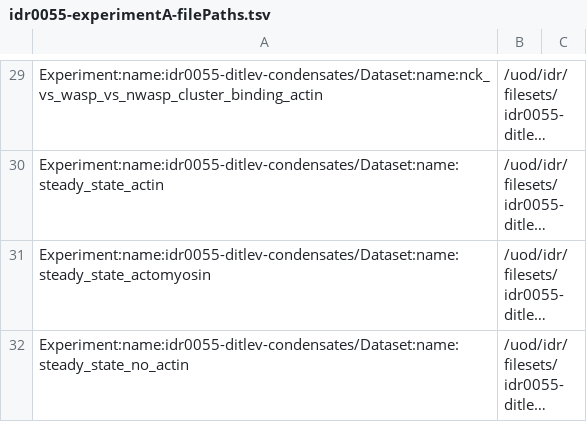
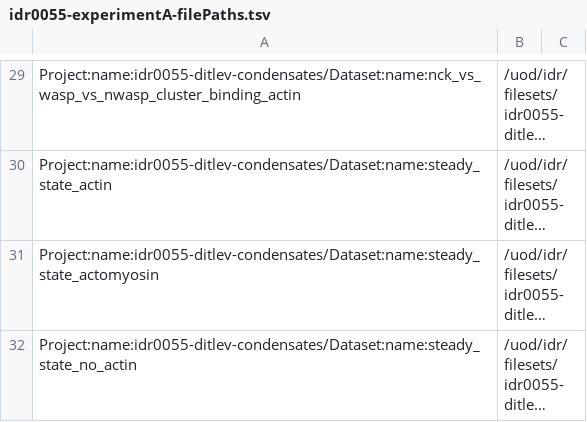
Before and after one commit to sbesson/idr0055-ditlev-condensates, a TSV file: experimentA/idr0055-experimentA-filePaths.tsv, drawn as a sheet; only a part is shown, gaps mark what is left out; long unchanged cells end in …; the diff covers the shown part only; the diff names each change by its address in the sheet, - before the commit and + after, or states it on an @@ line.

Commit message:
Experiment -> Project

```diff
--- a/experimentA/idr0055-experimentA-filePaths.tsv
+++ b/experimentA/idr0055-experimentA-filePaths.tsv
-A29: Experiment:name:idr0055-ditlev-condensates/Dataset:name:nck_vs_wasp_vs_nwasp_cluster_binding_actin
+A29: Project:name:idr0055-ditlev-condensates/Dataset:name:nck_vs_wasp_vs_nwasp_cluster_binding_actin
-A30: Experiment:name:idr0055-ditlev-condensates/Dataset:name:steady_state_actin
+A30: Project:name:idr0055-ditlev-condensates/Dataset:name:steady_state_actin
-A31: Experiment:name:idr0055-ditlev-condensates/Dataset:name:steady_state_actomyosin
+A31: Project:name:idr0055-ditlev-condensates/Dataset:name:steady_state_actomyosin
-A32: Experiment:name:idr0055-ditlev-condensates/Dataset:name:steady_state_no_actin
+A32: Project:name:idr0055-ditlev-condensates/Dataset:name:steady_state_no_actin
```
Also changed, not shown: 1 added row, 1 removed row and 28 edited cells elsewhere in this file.
